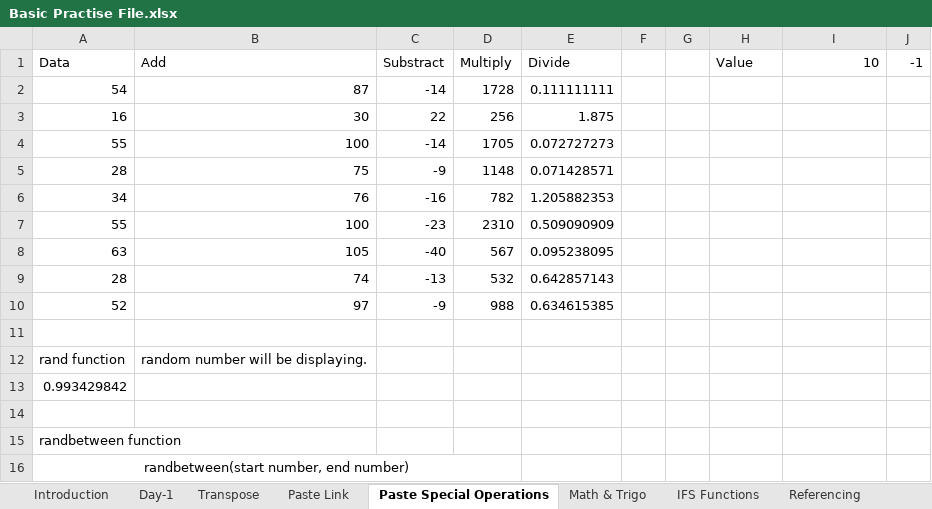
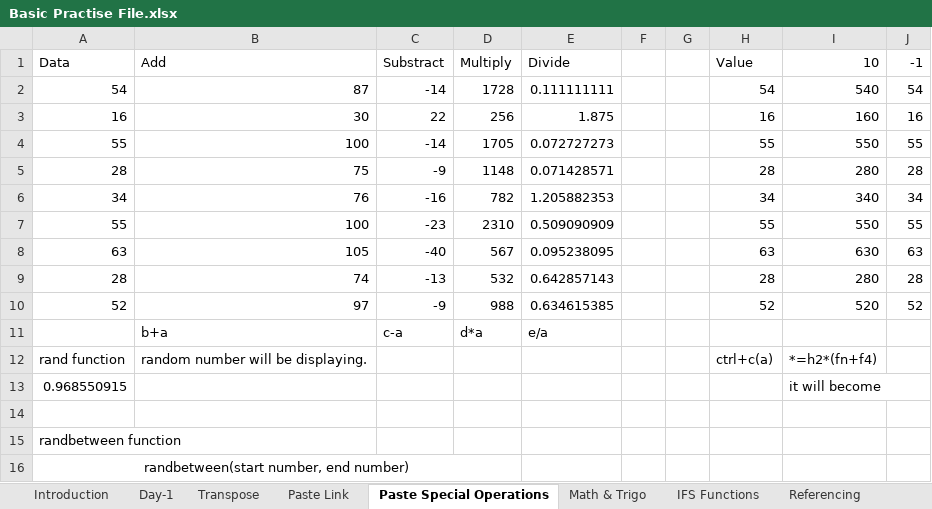
Before and after one commit to varunesharasu/Excel, an Excel workbook: Basic Practise File.xlsx, sheet Paste Special Operations, drawn as a sheet; values as stored, in another font and other column widths than the file's, no borders; removed rows and columns are numbered as before the commit, all else as after; the diff names each change by its address in the sheet, - before the commit and + after, or states it on an @@ line.

```diff
--- a/Basic Practise File.xlsx (sheet Paste Special Operations)
+++ b/Basic Practise File.xlsx (sheet Paste Special Operations)
-H2 (Value): (empty)
+H2 (Value): 54
-I2 (10): (empty)
+I2 (10): 540
-J2 (-1): (empty)
+J2 (-1): 54
-H3 (Value): (empty)
+H3 (Value): 16
-I3 (10): (empty)
+I3 (10): 160
-J3 (-1): (empty)
+J3 (-1): 16
-H4 (Value): (empty)
+H4 (Value): 55
-I4 (10): (empty)
+I4 (10): 550
-J4 (-1): (empty)
+J4 (-1): 55
-H5 (Value): (empty)
+H5 (Value): 28
-I5 (10): (empty)
+I5 (10): 280
-J5 (-1): (empty)
+J5 (-1): 28
-H6 (Value): (empty)
+H6 (Value): 34
-I6 (10): (empty)
+I6 (10): 340
-J6 (-1): (empty)
+J6 (-1): 34
-H7 (Value): (empty)
+H7 (Value): 55
-I7 (10): (empty)
+I7 (10): 550
-J7 (-1): (empty)
+J7 (-1): 55
-H8 (Value): (empty)
+H8 (Value): 63
-I8 (10): (empty)
+I8 (10): 630
-J8 (-1): (empty)
+J8 (-1): 63
-H9 (Value): (empty)
+H9 (Value): 28
-I9 (10): (empty)
+I9 (10): 280
-J9 (-1): (empty)
+J9 (-1): 28
-H10 (Value): (empty)
+H10 (Value): 52
-I10 (10): (empty)
+I10 (10): 520
-J10 (-1): (empty)
+J10 (-1): 52
-row 11: (empty)
+row 11:  | b+a | c-a | d*a | e/a
-H12 (Value): (empty)
+H12 (Value): ctrl+c(a)
-I12 (10): (empty)
+I12 (10): *=h2*(fn+f4)
-row 13: 0.993429842
+row 13: 0.968550915 |  |  |  |  |  |  |  | it will become
```
Also changed, not shown: sheet Math & Trigo.
